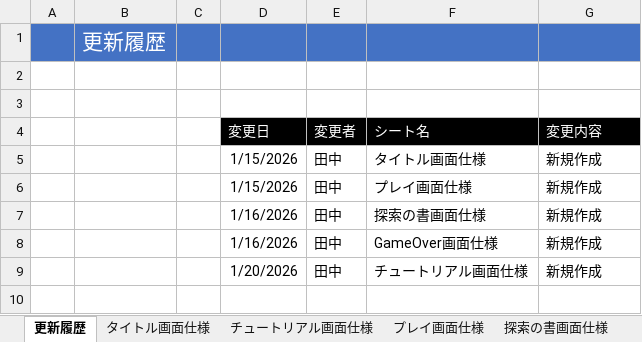
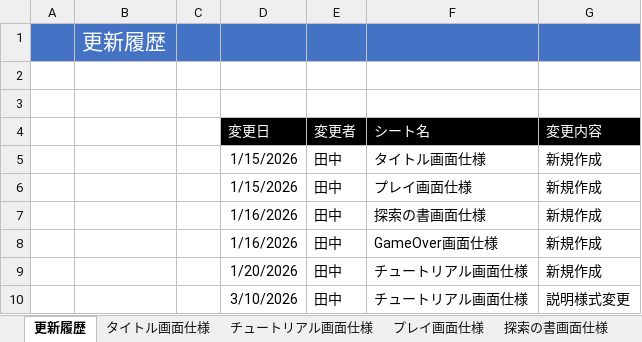
Before and after one commit to TY-110213/DUYD, an Excel workbook: Document/100_DUYD画面仕様.xlsx, sheet 更新履歴, drawn as a sheet; values as stored, in another font and other column widths than the file's, no borders; the diff names each change by its address in the sheet, - before the commit and + after, or states it on an @@ line.

```diff
--- a/Document/100_DUYD画面仕様.xlsx (sheet 更新履歴)
+++ b/Document/100_DUYD画面仕様.xlsx (sheet 更新履歴)
+row 10:  |  |  | 3/10/2026 | 田中 | チュートリアル画面仕様 | 説明様式変更
```
Also changed, not shown: sheet チュートリアル画面仕様, charts or pictures, 6 other files.
